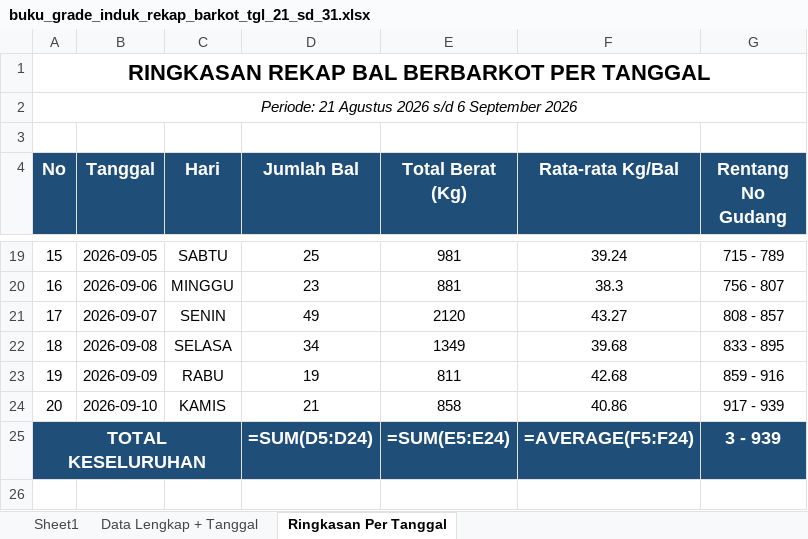
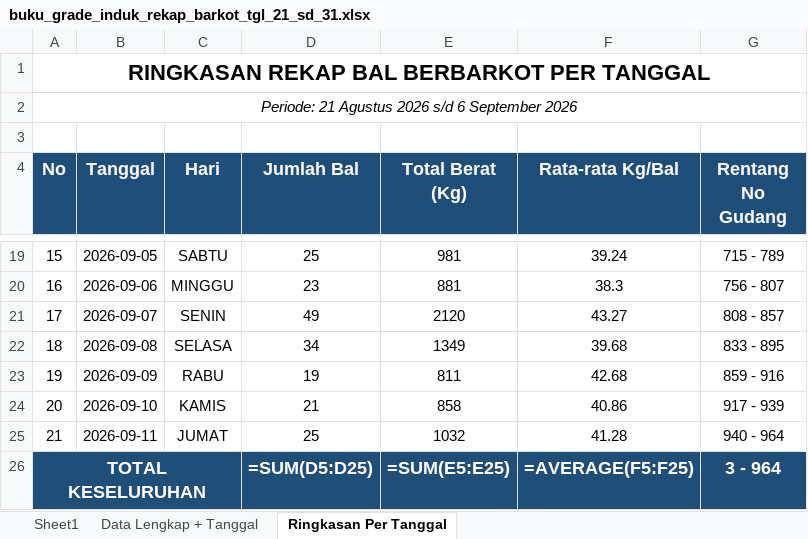
Before and after one commit to grndnstnmlk/cekbarkot, an Excel workbook: buku_grade_induk_rekap_barkot_tgl_21_sd_31.xlsx, sheet Ringkasan Per Tanggal, drawn as a sheet; only a part is shown, gaps mark what is left out; values as stored, in another font and other column widths than the file's, no borders; formulas without a stored value are shown as written; addresses are those after the commit; the diff names each change by its address in the sheet, - before the commit and + after, or states it on an @@ line.

```diff
--- a/buku_grade_induk_rekap_barkot_tgl_21_sd_31.xlsx (sheet Ringkasan Per Tanggal)
+++ b/buku_grade_induk_rekap_barkot_tgl_21_sd_31.xlsx (sheet Ringkasan Per Tanggal)
+row 25: 21 | 2026-09-11 | JUMAT | 25 | 1032 | 41.28 | 940 - 964
-D26 (Jumlah Bal): =SUM(D5:D24)
+D26 (Jumlah Bal): =SUM(D5:D25)
-E26 (Total Berat (Kg)): =SUM(E5:E24)
+E26 (Total Berat (Kg)): =SUM(E5:E25)
-F26 (Rata-rata Kg/Bal): =AVERAGE(F5:F24)
+F26 (Rata-rata Kg/Bal): =AVERAGE(F5:F25)
-G26 (Rentang No Gudang): 3 - 939
+G26 (Rentang No Gudang): 3 - 964
```
Also changed, not shown: sheet Data Lengkap + Tanggal, sheet Sheet1, Laporan Grade Induk/buku_grade_induk_rekap_barkot_tgl_21_sd_31.xlsx, Laporan Grade Induk/laporan_grade_induk_semua_barkot_tgl_21_sd_31.xlsx, 7 other files.
